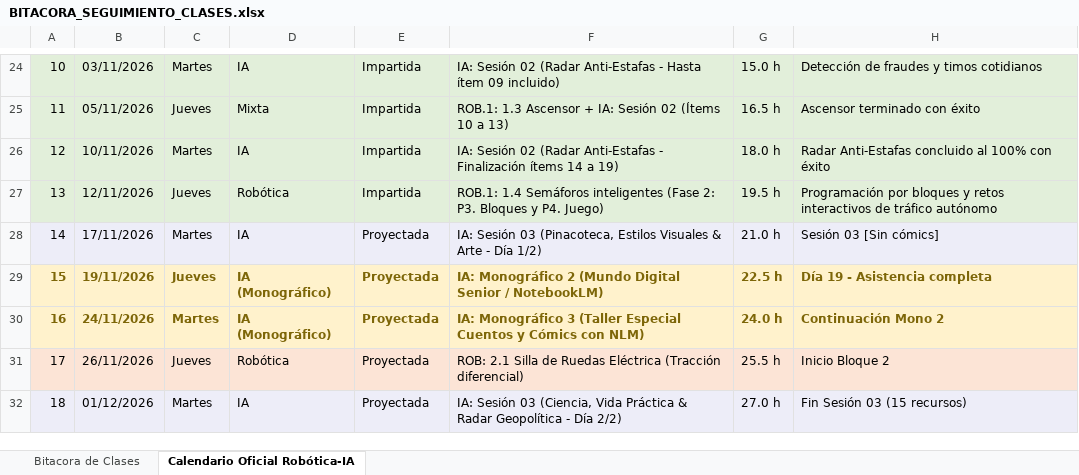
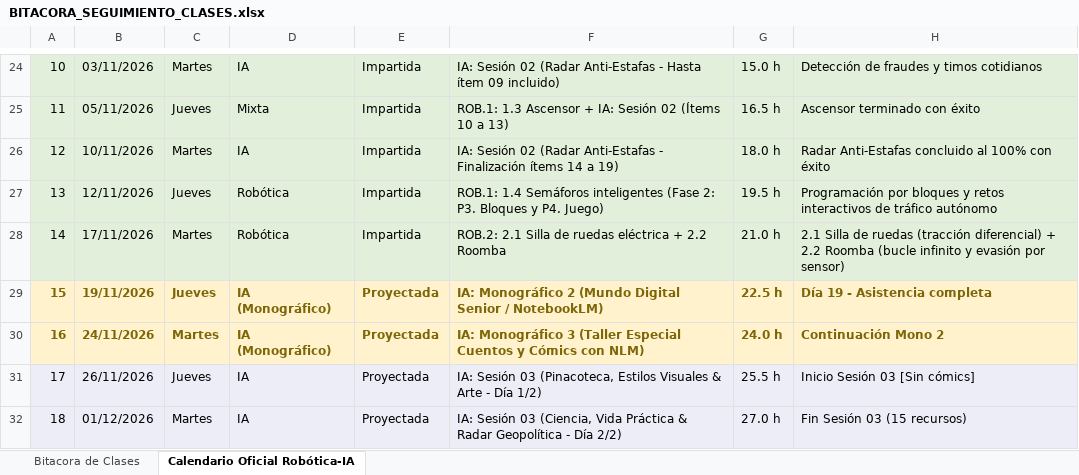
Before and after one commit to javiercursocorreo-gif/Curso-Robotica-IA-Comun, an Excel workbook: SEGUIMIENTO DEL CALENDARIO/BITACORA_SEGUIMIENTO_CLASES.xlsx, sheet Calendario Oficial Robótica-IA, drawn as a sheet; only a part is shown, gaps mark what is left out; values as stored, in another font and other column widths than the file's, no borders; the diff covers the shown part only; the diff names each change by its address in the sheet, - before the commit and + after, or states it on an @@ line.

Commit message:
feat(calendario): actualizar BITACORA_SEGUIMIENTO_CLASES.xlsx con Clase 14 (ROB 2.1 y 2.2) y 45 restantes

```diff
--- a/SEGUIMIENTO DEL CALENDARIO/BITACORA_SEGUIMIENTO_CLASES.xlsx (sheet Calendario Oficial Robótica-IA)
+++ b/SEGUIMIENTO DEL CALENDARIO/BITACORA_SEGUIMIENTO_CLASES.xlsx (sheet Calendario Oficial Robótica-IA)
-A28:H28 fill: #EDEDF8
+A28:H28 fill: #E2EFDA
-D28: IA
+D28: Robótica
-E28: Proyectada
+E28: Impartida
-F28: IA: Sesión 03 (Pinacoteca, Estilos Visuales & Arte - Día 1/2)
+F28: ROB.2: 2.1 Silla de ruedas eléctrica + 2.2 Roomba
-H28: Sesión 03 [Sin cómics]
+H28: 2.1 Silla de ruedas (tracción diferencial) + 2.2 Roomba (bucle infinito y evasión por sensor)
-A31:H31 fill: #FCE4D6
+A31:H31 fill: #EDEDF8
-D31: Robótica
+D31: IA
-F31: ROB: 2.1 Silla de Ruedas Eléctrica (Tracción diferencial)
+F31: IA: Sesión 03 (Pinacoteca, Estilos Visuales & Arte - Día 1/2)
-H31: Inicio Bloque 2
+H31: Inicio Sesión 03 [Sin cómics]
```
Also changed, not shown: 13 edited cells and cell formats elsewhere in this sheet, sheet Bitacora de Clases, 2 other files.
